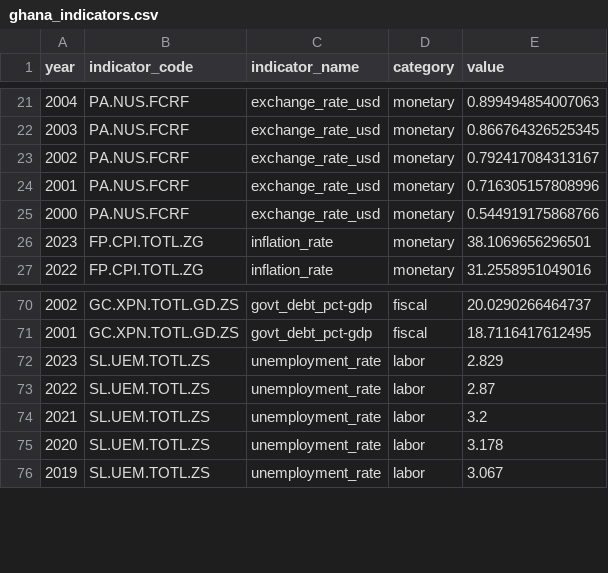
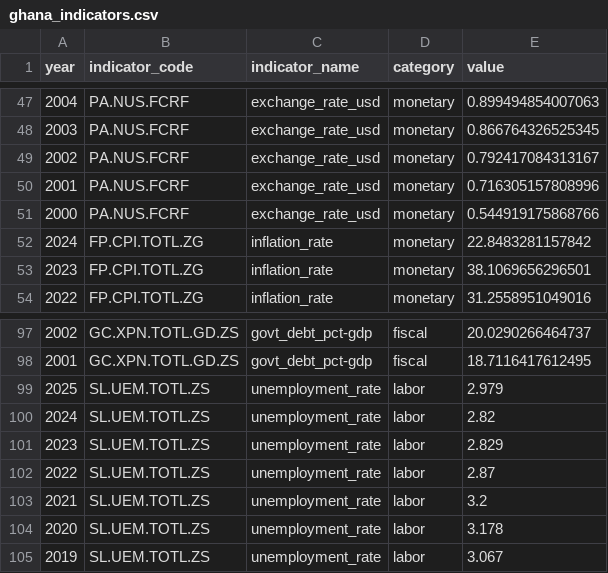
Before and after one commit to Ttheo22/ghana-pipeline, a CSV file: data/processed/ghana_indicators.csv, drawn as a sheet; only a part is shown, gaps mark what is left out; the diff covers the shown part only.

```diff
--- a/data/processed/ghana_indicators.csv
+++ b/data/processed/ghana_indicators.csv
@@ -25,2 +51,3 @@ year,indicator_code,indicator_name,category,value
 2000,PA.NUS.FCRF,exchange_rate_usd,monetary,0.544919175868766
+2024,FP.CPI.TOTL.ZG,inflation_rate,monetary,22.8483281157842
 2023,FP.CPI.TOTL.ZG,inflation_rate,monetary,38.1069656296501
@@ -71,2 +98,4 @@ year,indicator_code,indicator_name,category,value
 2001,GC.XPN.TOTL.GD.ZS,govt_debt_pct-gdp,fiscal,18.7116417612495
+2025,SL.UEM.TOTL.ZS,unemployment_rate,labor,2.979
+2024,SL.UEM.TOTL.ZS,unemployment_rate,labor,2.82
 2023,SL.UEM.TOTL.ZS,unemployment_rate,labor,2.829
```
Also changed, not shown: 26 added rows elsewhere in this file, 3 other files.
